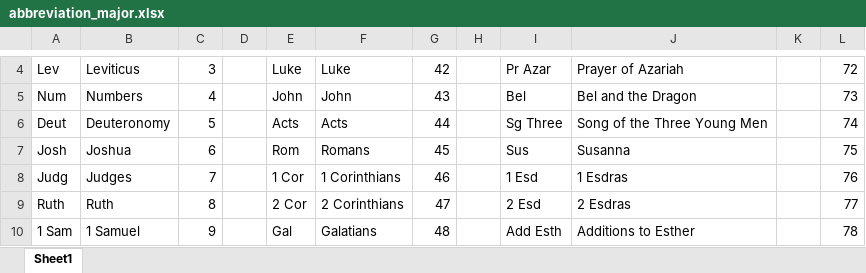
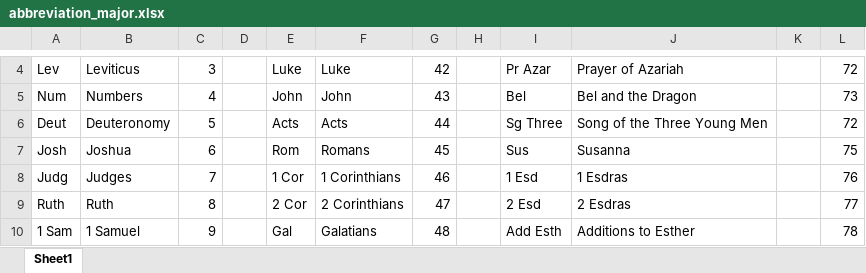
Before and after one commit to eliranwong/bible-verse-parser, an Excel workbook: abbreviations/abbreviation_major.xlsx, sheet Sheet1, drawn as a sheet; only a part is shown, gaps mark what is left out; values as stored, in another font and other column widths than the file's, no borders; the diff names each change by its address in the sheet, - before the commit and + after, or states it on an @@ line.

```diff
--- a/abbreviations/abbreviation_major.xlsx (sheet Sheet1)
+++ b/abbreviations/abbreviation_major.xlsx (sheet Sheet1)
-L6: 74
+L6: 72
```
Also changed, not shown: 2 other files.
